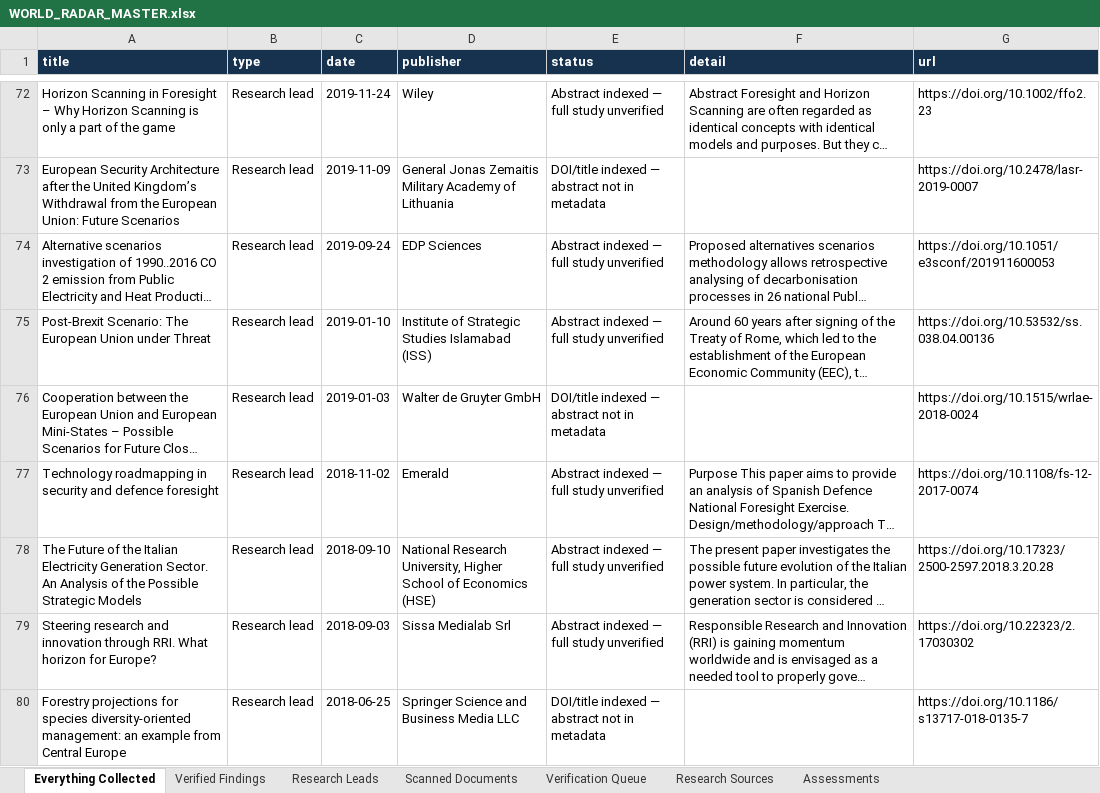
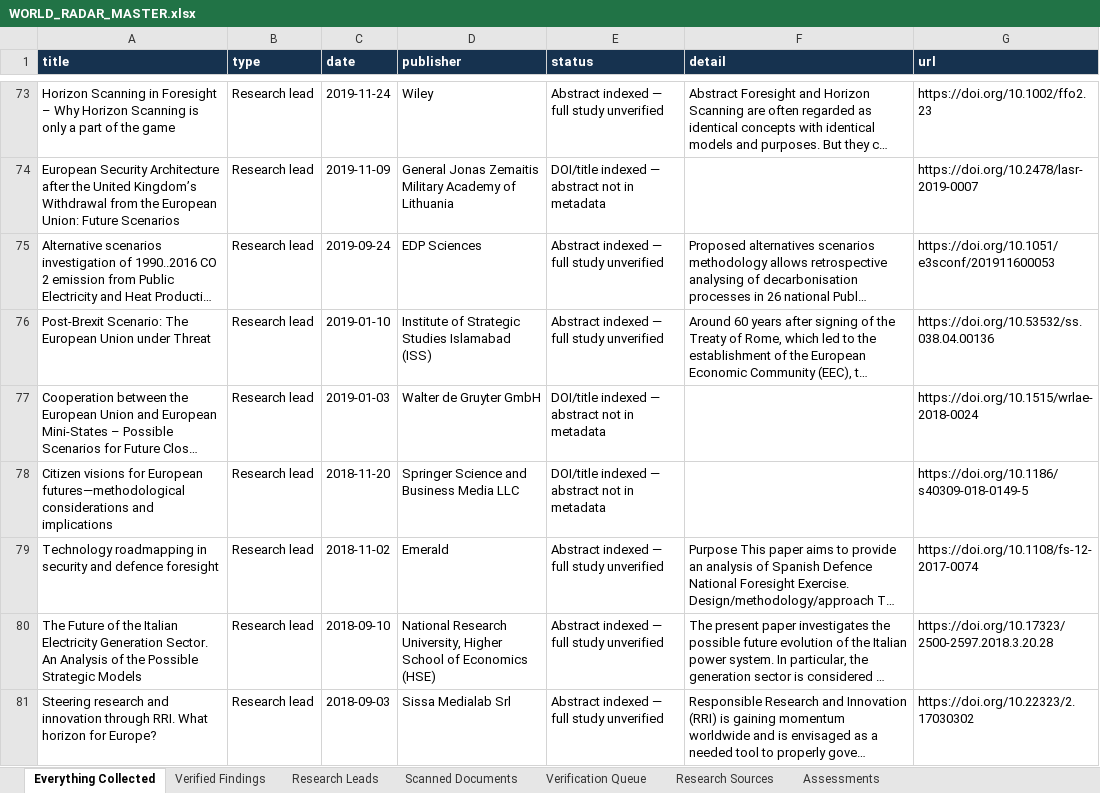
Before and after one commit to vevirm/world-radar, an Excel workbook: WORLD_RADAR_MASTER.xlsx, sheet Everything Collected, drawn as a sheet; only a part is shown, gaps mark what is left out; the shorter side is filled out with more unchanged rows; long unchanged cells end in …; values as stored, in another font and other column widths than the file's, no borders; the diff covers the shown part only; the diff names each change by its address in the sheet, - before the commit and + after, or states it on an @@ line.

Commit message:
European Foresight Radar: advance source rotation and verified findings

```diff
--- a/WORLD_RADAR_MASTER.xlsx (sheet Everything Collected)
+++ b/WORLD_RADAR_MASTER.xlsx (sheet Everything Collected)
+row 78: Citizen visions for European futures—methodological considerations and implications | Research lead | 2018-11-20 | Springer Science and Business Media LLC | DOI/title indexed — abstract not in metadata |  | https://doi.org/10.1186/s40309-018-0149-5
```
Also changed, not shown: 3 added rows elsewhere in this sheet, sheet Research Leads, 2 other files.
